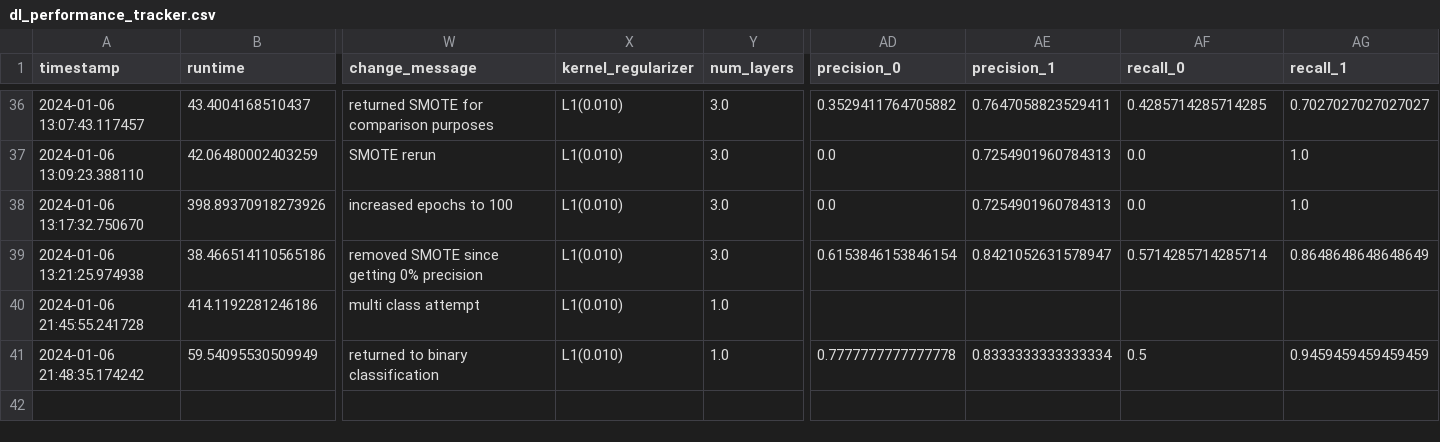
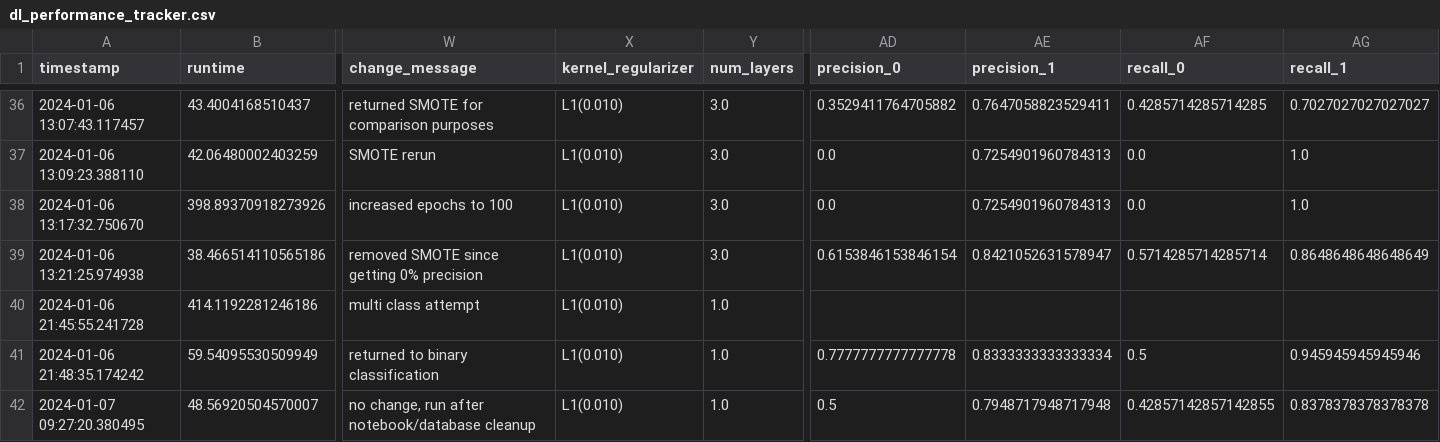
Before and after one commit to alyssahondrade/ml-perspectives-on-voice-disorder-diagnosis, a CSV file: resources/tracker/dl_performance_tracker.csv, drawn as a sheet; only a part is shown, gaps mark what is left out; rows hold the shown columns only; the diff names each change by its address in the sheet, - before the commit and + after, or states it on an @@ line.

```diff
--- a/resources/tracker/dl_performance_tracker.csv
+++ b/resources/tracker/dl_performance_tracker.csv
-AG41 (recall_1): 0.9459459459459459
+AG41 (recall_1): 0.945945945945946
+row 42: 2024-01-07 09:27:20.380495 | 48.56920504570007 | no change, run after notebook/database cleanup | L1(0.010) | 1.0 | 0.5 | 0.7948717948717948 | 0.42857142857142855 | 0.8378378378378378
```
Also changed, not shown: resources/tracker/cnn_performance_tracker.csv, 34 other files.
